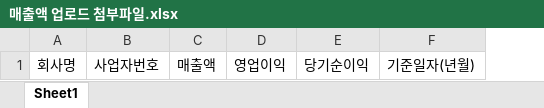
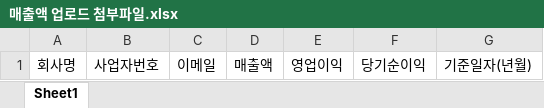
Before and after one commit to Devconf/sales-data-collection-backend, an Excel workbook: src/main/resources/매출액 업로드 첨부파일.xlsx, sheet Sheet1, drawn as a sheet; values as stored, in another font and other column widths than the file's, no borders; the diff names each change by its address in the sheet, - before the commit and + after, or states it on an @@ line.

```diff
--- a/src/main/resources/매출액 업로드 첨부파일.xlsx (sheet Sheet1)
+++ b/src/main/resources/매출액 업로드 첨부파일.xlsx (sheet Sheet1)
+column C, row 1: 이메일
```
Also changed, not shown: 13 other files.
